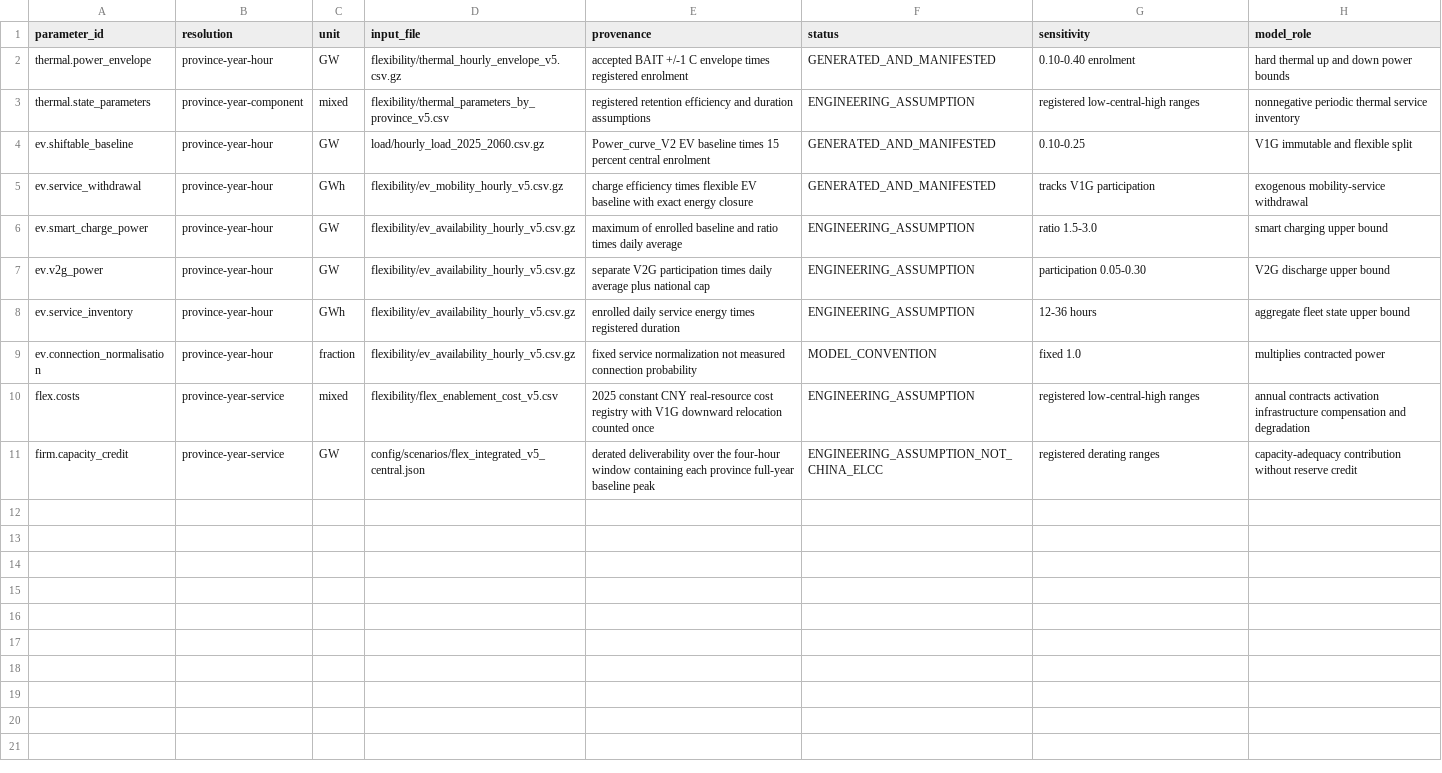
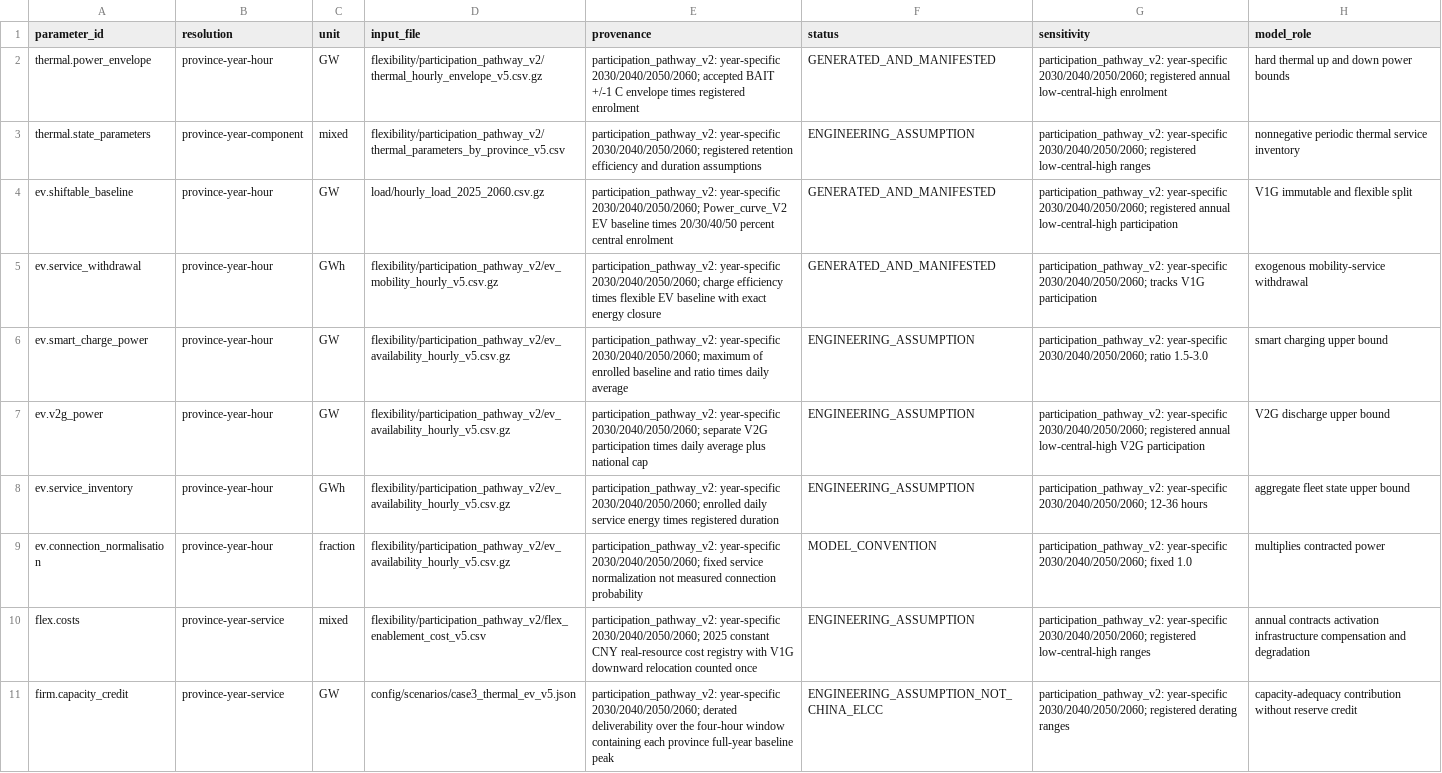
Before and after one commit to zhouzhou112/National_model, a CSV file: config/flexible_load_v5_parameter_registry.csv, drawn as a sheet; the diff names each change by its address in the sheet, - before the commit and + after, or states it on an @@ line.

```diff
--- a/config/flexible_load_v5_parameter_registry.csv
+++ b/config/flexible_load_v5_parameter_registry.csv
-D2 (input_file): flexibility/thermal_hourly_envelope_v5.csv.gz
+D2 (input_file): flexibility/participation_pathway_v2/thermal_hourly_envelope_v5.csv.gz
-E2 (provenance): accepted BAIT…
+E2 (provenance): participation_pathway_v2: year-specific 2030/2040/2050/2060; accepted BAIT…
-G2 (sensitivity): 0.10-0.40 enrolment
+G2 (sensitivity): participation_pathway_v2: year-specific 2030/2040/2050/2060; registered annual low-central-high enrolment
-D3 (input_file): flexibility/thermal_parameters_by_province_v5.csv
+D3 (input_file): flexibility/participation_pathway_v2/thermal_parameters_by_province_v5.csv
-E3 (provenance): registered retention…
+E3 (provenance): participation_pathway_v2: year-specific 2030/2040/2050/2060; registered retention…
-G3 (sensitivity): registered low-central-high…
+G3 (sensitivity): participation_pathway_v2: year-specific 2030/2040/2050/2060; registered low-central-high…
-E4 (provenance): Power_curve_V2 EV baseline times 15 percent central…
+E4 (provenance): participation_pathway_v2: year-specific 2030/2040/2050/2060; Power_curve_V2 EV baseline times 20/30/40/50 percent central…
-G4 (sensitivity): 0.10-0.25
+G4 (sensitivity): participation_pathway_v2: year-specific 2030/2040/2050/2060; registered annual low-central-high participation
-D5 (input_file): flexibility/ev_mobility_hourly_v5.csv.gz
+D5 (input_file): flexibility/participation_pathway_v2/ev_mobility_hourly_v5.csv.gz
-E5 (provenance): charge efficiency…
+E5 (provenance): participation_pathway_v2: year-specific 2030/2040/2050/2060; charge efficiency…
-G5 (sensitivity): tracks V1G…
+G5 (sensitivity): participation_pathway_v2: year-specific 2030/2040/2050/2060; tracks V1G…
-D6:D9 (input_file): flexibility/ev_availability_hourly_v5.csv.gz
+D6:D9 (input_file): flexibility/participation_pathway_v2/ev_availability_hourly_v5.csv.gz
-E6 (provenance): maximum of…
+E6 (provenance): participation_pathway_v2: year-specific 2030/2040/2050/2060; maximum of…
-G6 (sensitivity): ratio 1.5-3.0
+G6 (sensitivity): participation_pathway_v2: year-specific 2030/2040/2050/2060; ratio 1.5-3.0
-E7 (provenance): separate V2G…
+E7 (provenance): participation_pathway_v2: year-specific 2030/2040/2050/2060; separate V2G…
-G7 (sensitivity): participation 0.05-0.30
+G7 (sensitivity): participation_pathway_v2: year-specific 2030/2040/2050/2060; registered annual low-central-high V2G participation
-E8 (provenance): enrolled daily…
+E8 (provenance): participation_pathway_v2: year-specific 2030/2040/2050/2060; enrolled daily…
-G8 (sensitivity): 12-36 hours
+G8 (sensitivity): participation_pathway_v2: year-specific 2030/2040/2050/2060; 12-36 hours
-E9 (provenance): fixed service…
+E9 (provenance): participation_pathway_v2: year-specific 2030/2040/2050/2060; fixed service…
-G9 (sensitivity): fixed 1.0
+G9 (sensitivity): participation_pathway_v2: year-specific 2030/2040/2050/2060; fixed 1.0
-D10 (input_file): flexibility/flex_enablement_cost_v5.csv
+D10 (input_file): flexibility/participation_pathway_v2/flex_enablement_cost_v5.csv
-E10 (provenance): 2025 constant…
+E10 (provenance): participation_pathway_v2: year-specific 2030/2040/2050/2060; 2025 constant…
-G10 (sensitivity): registered low-central-high…
+G10 (sensitivity): participation_pathway_v2: year-specific 2030/2040/2050/2060; registered low-central-high…
-D11 (input_file): config/scenarios/flex_integrated_v5_central.json
+D11 (input_file): config/scenarios/case3_thermal_ev_v5.json
-E11 (provenance): derated deliverability…
+E11 (provenance): participation_pathway_v2: year-specific 2030/2040/2050/2060; derated deliverability…
-G11 (sensitivity): registered derating…
+G11 (sensitivity): participation_pathway_v2: year-specific 2030/2040/2050/2060; registered derating…
```
Also changed, not shown: config/flexible_load_v5_central_parameters.csv, config/flexible_load_v5_source_count_qa.csv, 31 other files.
